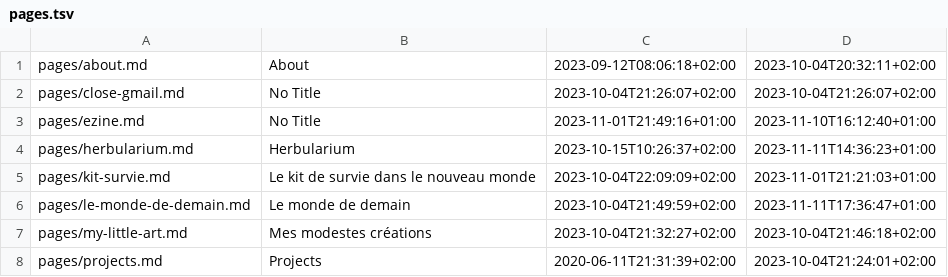
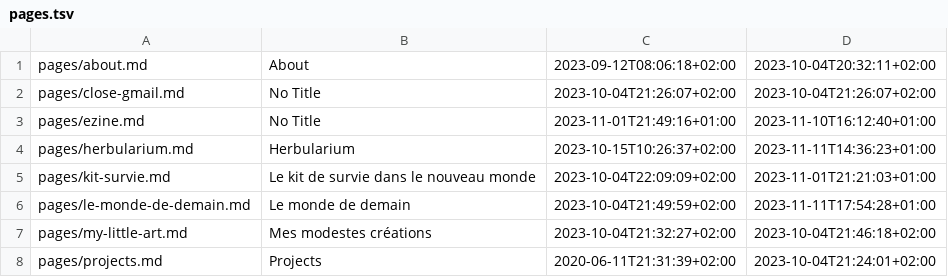
Before and after one commit to ebsd/3r1c.net, a TSV file: build/pages.tsv, drawn as a sheet.

```diff
--- a/build/pages.tsv
+++ b/build/pages.tsv
@@ -5,3 +5,3 @@ pages/herbularium.md	Herbularium	2023-10-15T10:26:37+02:00	2023-11-11T14:36:23+0
 pages/kit-survie.md	Le kit de survie dans le nouveau monde	2023-10-04T22:09:09+02:00	2023-11-01T21:21:03+01:00
-pages/le-monde-de-demain.md	Le monde de demain	2023-10-04T21:49:59+02:00	2023-11-11T17:36:47+01:00
+pages/le-monde-de-demain.md	Le monde de demain	2023-10-04T21:49:59+02:00	2023-11-11T17:54:28+01:00
 pages/my-little-art.md	Mes modestes créations	2023-10-04T21:32:27+02:00	2023-10-04T21:46:18+02:00
```
Also changed, not shown: 3 other files.
